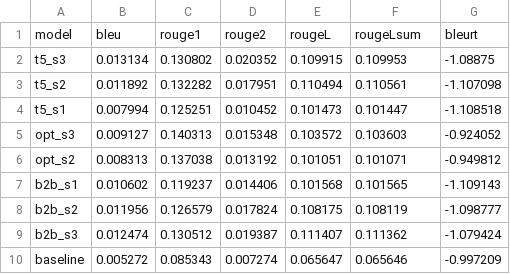
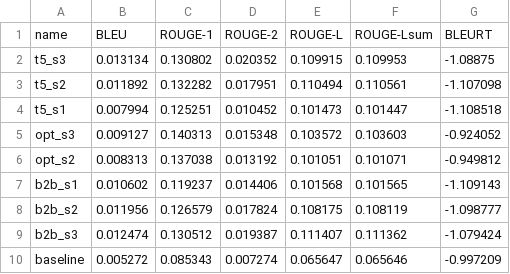
Before and after one commit to ram-senth/datasci-w266-2023-spring-team-story-bot, a CSV file: evaluation/auto/final_scores.csv, drawn as a sheet.

Commit message:
Updated scripts for generating tables and charts from the results

```diff
--- a/evaluation/auto/final_scores.csv
+++ b/evaluation/auto/final_scores.csv
@@ -1,2 +1,2 @@
-model,bleu,rouge1,rouge2,rougeL,rougeLsum,bleurt
+name,BLEU,ROUGE-1,ROUGE-2,ROUGE-L,ROUGE-Lsum,BLEURT
 t5_s3,0.013134,0.130802,0.020352,0.109915,0.109953,-1.08875
```
Also changed, not shown: 1 other file.
